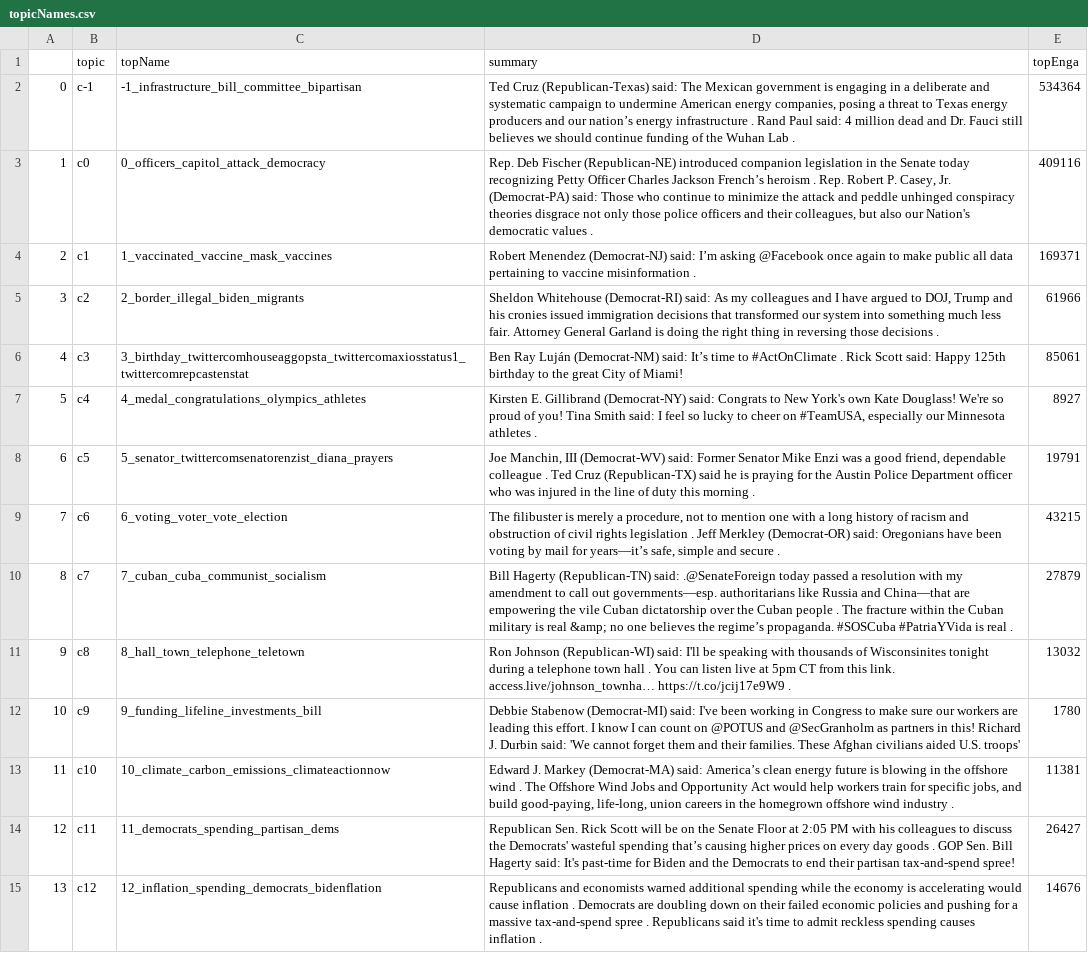
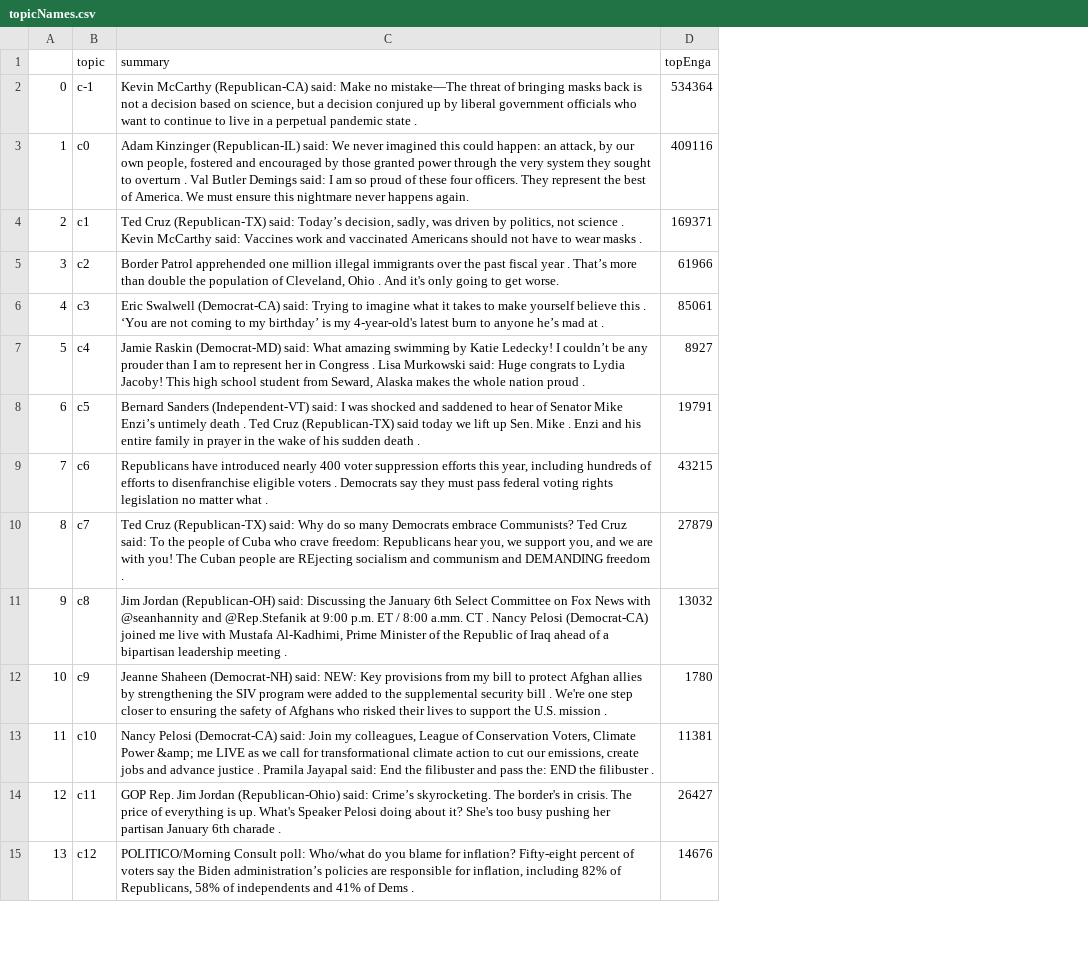
Before and after one commit to EssbieWGT/monitor, a CSV file: web/topicNames.csv, drawn as a sheet; only a part is shown; removed rows and columns are numbered as before the commit, all else as after; the diff covers the shown part only; the diff names each change by its address in the sheet, - before the commit and + after, or states it on an @@ line.

Commit message:
Fixing Topic Names
Fixed so that it is summarizing the top 7 most engaged with tweets from each topic.

```diff
--- a/web/topicNames.csv
+++ b/web/topicNames.csv
-column C (topName), rows 2-15: -1_infrastructure_bill_committee_bipartisan | 0_officers_capitol_attack_democracy | 1_vaccinated_vaccine_mask_vaccines | 2_border_illegal_biden_migrants | 3_birthday_twittercomhouseaggopsta_twittercomaxiosstatus1_twittercomrepcastenstat | 4_medal_congratulations_olympics_athletes | 5_senator_twittercomsenatorenzist_diana_prayers | 6_voting_voter_vote_election | 7_cuban_cuba_communist_socialism | 8_hall_town_telephone_teletown | 9_funding_lifeline_investments_bill | 10_climate_carbon_emissions_climateactionnow | 11_democrats_spending_partisan_dems | 12_inflation_spending_democrats_bidenflation
-C2 (summary): Ted Cruz (Republican-Texas) said: The Mexican government is engaging in a deliberate and systematic campaign to undermine American energy companies, posing a threat to Texas energy producers and our nation’s energy infrastructure . Rand Paul said: 4 million dead and Dr. Fauci still believes we should continue funding of the Wuhan Lab .
+C2 (summary): Kevin McCarthy (Republican-CA) said: Make no mistake—The threat of bringing masks back is not a decision based on science, but a decision conjured up by liberal government officials who want to continue to live in a perpetual pandemic state .
-C3 (summary): Rep. Deb Fischer (Republican-NE) introduced companion legislation in the Senate today recognizing Petty Officer Charles Jackson French’s heroism . Rep. Robert P. Casey, Jr. (Democrat-PA) said: Those who continue to minimize the attack and peddle unhinged conspiracy theories disgrace not only those police officers and their colleagues, but also our Nation's democratic values .
+C3 (summary): Adam Kinzinger (Republican-IL) said: We never imagined this could happen: an attack, by our own people, fostered and encouraged by those granted power through the very system they sought to overturn . Val Butler Demings said: I am so proud of these four officers. They represent the best of America. We must ensure this nightmare never happens again.
-C4 (summary): Robert Menendez (Democrat-NJ) said: I’m asking @Facebook once again to make public all data pertaining to vaccine misinformation .
+C4 (summary): Ted Cruz (Republican-TX) said: Today’s decision, sadly, was driven by politics, not science . Kevin McCarthy said: Vaccines work and vaccinated Americans should not have to wear masks .
-C5 (summary): Sheldon Whitehouse (Democrat-RI) said: As my colleagues and I have argued to DOJ, Trump and his cronies issued immigration decisions that transformed our system into something much less fair. Attorney General Garland is doing the right thing in reversing those decisions .
+C5 (summary): Border Patrol apprehended one million illegal immigrants over the past fiscal year . That’s more than double the population of Cleveland, Ohio . And it's only going to get worse.
-C6 (summary): Ben Ray Luján (Democrat-NM) said: It’s time to #ActOnClimate . Rick Scott said: Happy 125th birthday to the great City of Miami!
+C6 (summary): Eric Swalwell (Democrat-CA) said: Trying to imagine what it takes to make yourself believe this . ‘You are not coming to my birthday’ is my 4-year-old's latest burn to anyone he’s mad at .
-C7 (summary): Kirsten E. Gillibrand (Democrat-NY) said: Congrats to New York's own Kate Douglass! We're so proud of you! Tina Smith said: I feel so lucky to cheer on #TeamUSA, especially our Minnesota athletes .
+C7 (summary): Jamie Raskin (Democrat-MD) said: What amazing swimming by Katie Ledecky! I couldn’t be any prouder than I am to represent her in Congress . Lisa Murkowski said: Huge congrats to Lydia Jacoby! This high school student from Seward, Alaska makes the whole nation proud .
-C8 (summary): Joe Manchin, III (Democrat-WV) said: Former Senator Mike Enzi was a good friend, dependable colleague . Ted Cruz (Republican-TX) said he is praying for the Austin Police Department officer who was injured in the line of duty this morning .
+C8 (summary): Bernard Sanders (Independent-VT) said: I was shocked and saddened to hear of Senator Mike Enzi’s untimely death . Ted Cruz (Republican-TX) said today we lift up Sen. Mike . Enzi and his entire family in prayer in the wake of his sudden death .
-C9 (summary): The filibuster is merely a procedure, not to mention one with a long history of racism and obstruction of civil rights legislation . Jeff Merkley (Democrat-OR) said: Oregonians have been voting by mail for years—it’s safe, simple and secure .
+C9 (summary): Republicans have introduced nearly 400 voter suppression efforts this year, including hundreds of efforts to disenfranchise eligible voters . Democrats say they must pass federal voting rights legislation no matter what .
-C10 (summary): Bill Hagerty (Republican-TN) said: .@SenateForeign today passed a resolution with my amendment to call out governments—esp. authoritarians like Russia and China—that are empowering the vile Cuban dictatorship over the Cuban people . The fracture within the Cuban military is real &amp; no one believes the regime’s propaganda. #SOSCuba #PatriaYVida is real .
+C10 (summary): Ted Cruz (Republican-TX) said: Why do so many Democrats embrace Communists? Ted Cruz said: To the people of Cuba who crave freedom: Republicans hear you, we support you, and we are with you! The Cuban people are REjecting socialism and communism and DEMANDING freedom .
-C11 (summary): Ron Johnson (Republican-WI) said: I'll be speaking with thousands of Wisconsinites tonight during a telephone town hall . You can listen live at 5pm CT from this link. access.live/johnson_townha… https://t.co/jcij17e9W9 .
+C11 (summary): Jim Jordan (Republican-OH) said: Discussing the January 6th Select Committee on Fox News with @seanhannity and @Rep.Stefanik at 9:00 p.m. ET / 8:00 a.mm. CT . Nancy Pelosi (Democrat-CA) joined me live with Mustafa Al-Kadhimi, Prime Minister of the Republic of Iraq ahead of a bipartisan leadership meeting .
-C12 (summary): Debbie Stabenow (Democrat-MI) said: I've been working in Congress to make sure our workers are leading this effort. I know I can count on @POTUS and @SecGranholm as partners in this! Richard J. Durbin said: 'We cannot forget them and their families. These Afghan civilians aided U.S. troops'
+C12 (summary): Jeanne Shaheen (Democrat-NH) said: NEW: Key provisions from my bill to protect Afghan allies by strengthening the SIV program were added to the supplemental security bill . We're one step closer to ensuring the safety of Afghans who risked their lives to support the U.S. mission .
-C13 (summary): Edward J. Markey (Democrat-MA) said: America’s clean energy future is blowing in the offshore wind . The Offshore Wind Jobs and Opportunity Act would help workers train for specific jobs, and build good-paying, life-long, union careers in the homegrown offshore wind industry .
+C13 (summary): Nancy Pelosi (Democrat-CA) said: Join my colleagues, League of Conservation Voters, Climate Power &amp; me LIVE as we call for transformational climate action to cut our emissions, create jobs and advance justice . Pramila Jayapal said: End the filibuster and pass the: END the filibuster .
-C14 (summary): Republican Sen. Rick Scott will be on the Senate Floor at 2:05 PM with his colleagues to discuss the Democrats' wasteful spending that’s causing higher prices on every day goods . GOP Sen. Bill Hagerty said: It's past-time for Biden and the Democrats to end their partisan tax-and-spend spree!
+C14 (summary): GOP Rep. Jim Jordan (Republican-Ohio) said: Crime’s skyrocketing. The border's in crisis. The price of everything is up. What's Speaker Pelosi doing about it? She's too busy pushing her partisan January 6th charade .
-C15 (summary): Republicans and economists warned additional spending while the economy is accelerating would cause inflation . Democrats are doubling down on their failed economic policies and pushing for a massive tax-and-spend spree . Republicans said it's time to admit reckless spending causes inflation .
+C15 (summary): POLITICO/Morning Consult poll: Who/what do you blame for inflation? Fifty-eight percent of voters say the Biden administration’s policies are responsible for inflation, including 82% of Republicans, 58% of independents and 41% of Dems .
```
Also changed, not shown: 40 edited cells elsewhere in this file.
